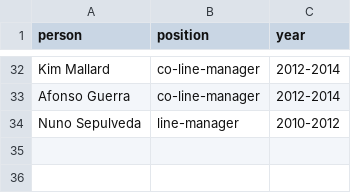
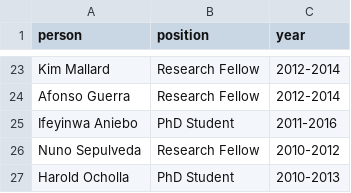
Before and after one commit to linfeng-wang/LSHTMPathogenSeqLab.github.io, a CSV file: _data/alumni.csv, drawn as a sheet; only a part is shown, gaps mark what is left out; addresses are those after the commit; the diff covers the shown part only; the diff names each change by its address in the sheet, - before the commit and + after, or states it on an @@ line.

```diff
--- a/_data/alumni.csv
+++ b/_data/alumni.csv
-B23:B24 (position): co-line-manager
+B23:B24 (position): Research Fellow
+row 25: Ifeyinwa Aniebo | PhD Student | 2011-2016
-B26 (position): line-manager
+B26 (position): Research Fellow
+row 27: Harold Ocholla | PhD Student | 2010-2013
```
Also changed, not shown: 6 added rows, 15 removed rows, 1 moved row and 9 edited cells elsewhere in this file, 23 other files.
